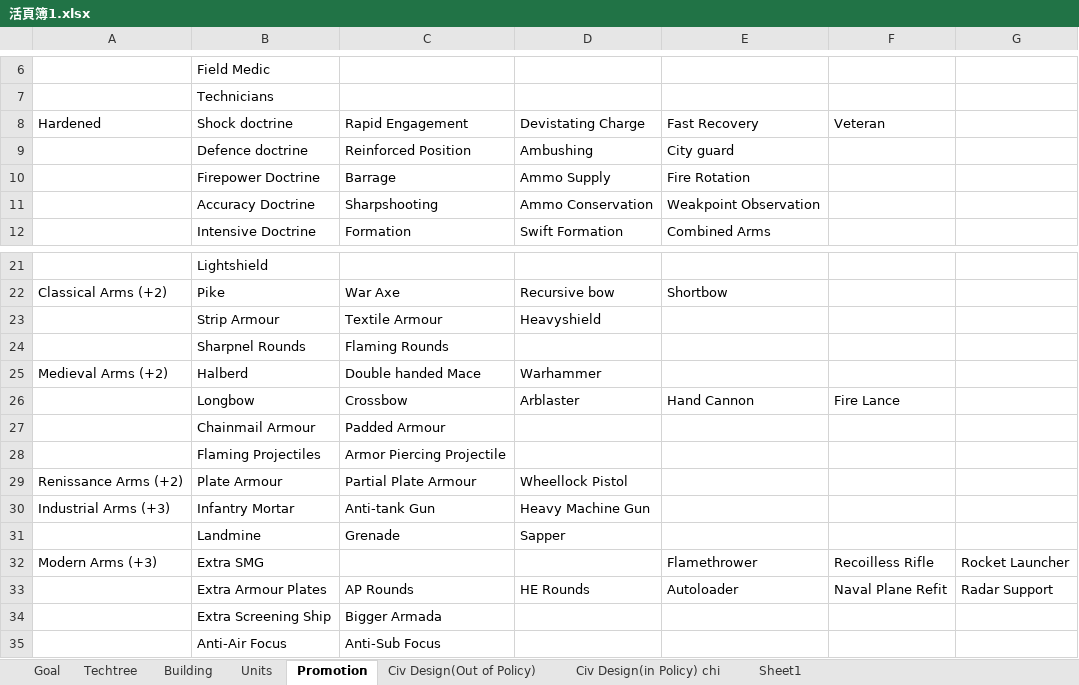
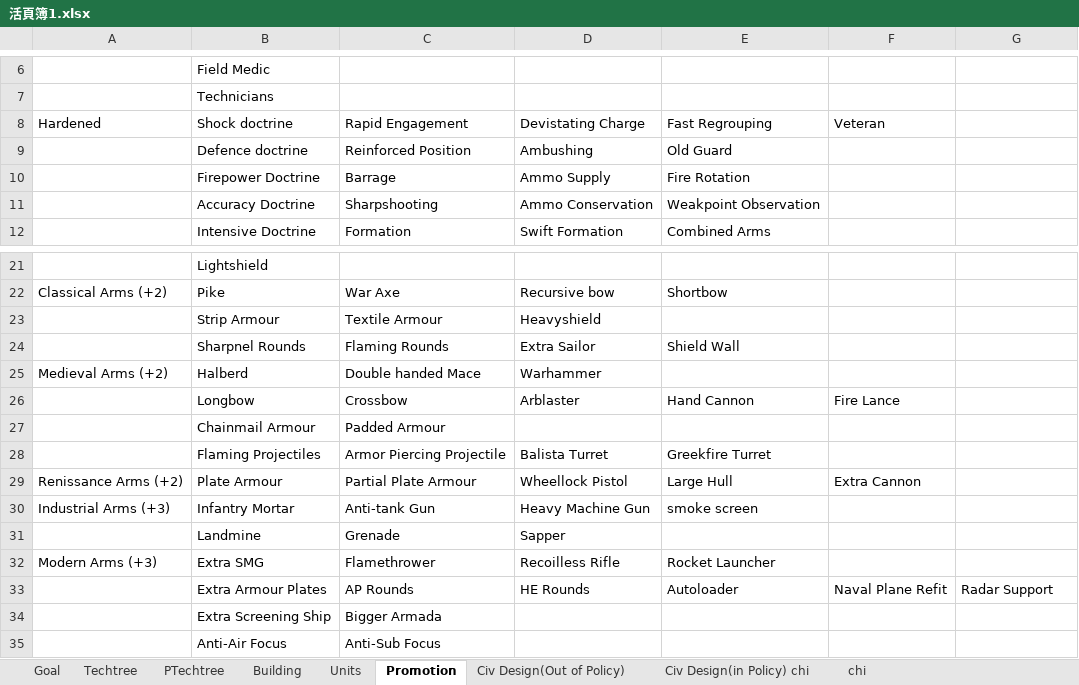
Before and after one commit to chenxing61/Emperors-and-Deities, an Excel workbook: WIP/活頁簿1.xlsx, sheet Promotion, drawn as a sheet; only a part is shown, gaps mark what is left out; values as stored, in another font and other column widths than the file's, no borders; the diff names each change by its address in the sheet, - before the commit and + after, or states it on an @@ line.

```diff
--- a/WIP/活頁簿1.xlsx (sheet Promotion)
+++ b/WIP/活頁簿1.xlsx (sheet Promotion)
-sheet tab: Sheet1
+sheet tab: chi
+sheet tab: PTechtree
-E8: Fast Recovery
+E8: Fast Regrouping
-E9: City guard
+E9: Old Guard
-D24: (empty)
+D24: Extra Sailor
-E24: (empty)
+E24: Shield Wall
-D28: (empty)
+D28: Balista Turret
-E28: (empty)
+E28: Greekfire Turret
-E29: (empty)
+E29: Large Hull
-F29: (empty)
+F29: Extra Cannon
-E30: (empty)
+E30: smoke screen
-C32: (empty)
+C32: Flamethrower
-D32: (empty)
+D32: Recoilless Rifle
-E32: Flamethrower
+E32: Rocket Launcher
-F32: Recoilless Rifle
+F32: (empty)
-G32: Rocket Launcher
+G32: (empty)
```
Also changed, not shown: sheet Techtree, 2 other files.
